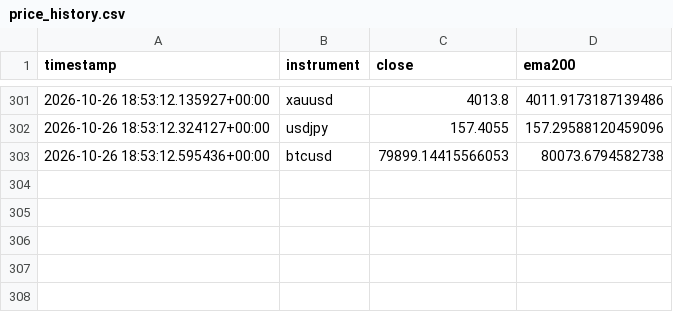
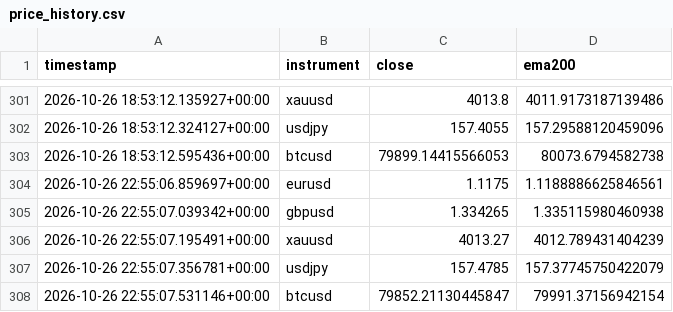
Before and after one commit to Jawa00007/ema-200-cross-alert, a CSV file: data/price_history.csv, drawn as a sheet; only a part is shown, gaps mark what is left out.

```diff
--- a/data/price_history.csv
+++ b/data/price_history.csv
@@ -303 +303,6 @@ timestamp,instrument,close,ema200
 2026-10-26 18:53:12.595436+00:00,btcusd,79899.14415566053,80073.6794582738
+2026-10-26 22:55:06.859697+00:00,eurusd,1.1175,1.1188886625846561
+2026-10-26 22:55:07.039342+00:00,gbpusd,1.334265,1.335115980460938
+2026-10-26 22:55:07.195491+00:00,xauusd,4013.27,4012.789431404239
+2026-10-26 22:55:07.356781+00:00,usdjpy,157.4785,157.37745750422079
+2026-10-26 22:55:07.531146+00:00,btcusd,79852.21130445847,79991.37156942154
```
Also changed, not shown: 1 other file.
